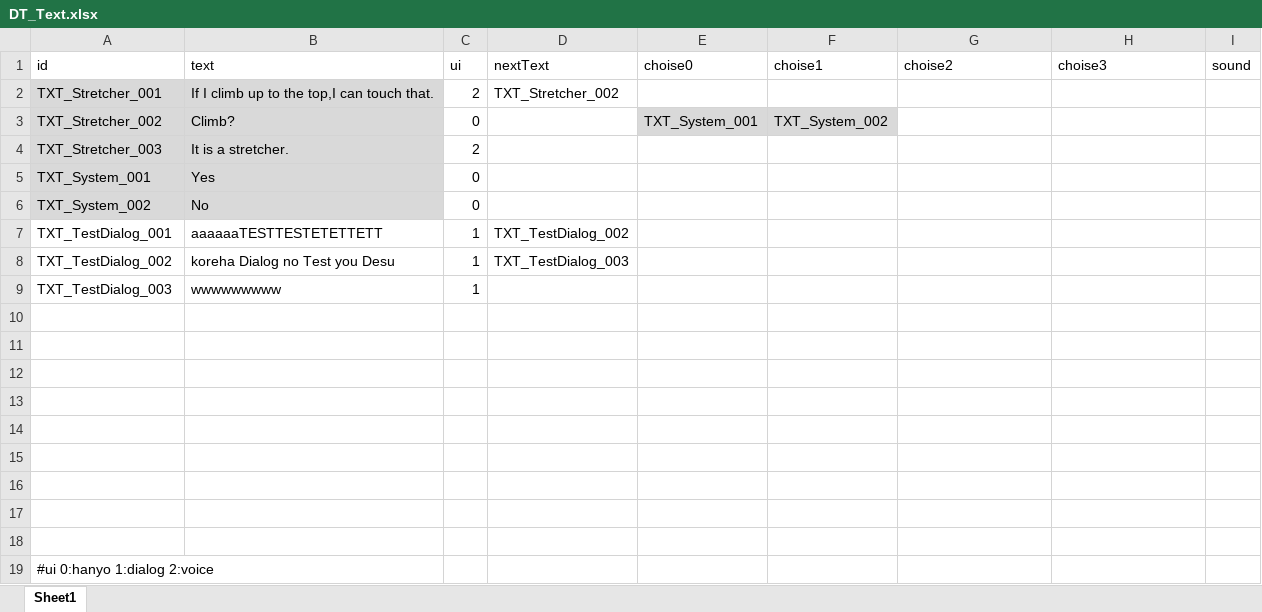
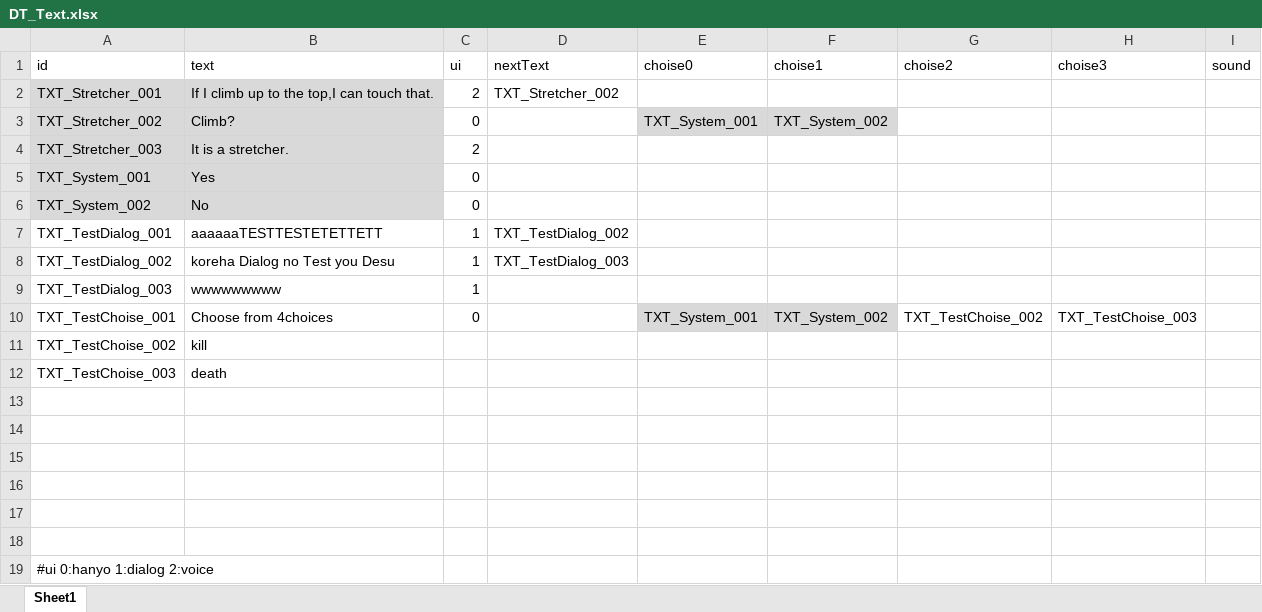
Before and after one commit to project-lavender/lavender, an Excel workbook: Assets/Gimicks/Tables/DT_Text.xlsx, sheet Sheet1, drawn as a sheet; values as stored, in another font and other column widths than the file's, no borders; the diff names each change by its address in the sheet, - before the commit and + after, or states it on an @@ line.

```diff
--- a/Assets/Gimicks/Tables/DT_Text.xlsx (sheet Sheet1)
+++ b/Assets/Gimicks/Tables/DT_Text.xlsx (sheet Sheet1)
-row 10: (empty)
+row 10: TXT_TestChoise_001 | Choose from 4choices | 0 |  | TXT_System_001 | TXT_System_002 | TXT_TestChoise_002 | TXT_TestChoise_003
-E10:F10 fill: none
+E10:F10 fill: #D9D9D9
-row 11: (empty)
+row 11: TXT_TestChoise_002 | kill
-row 12: (empty)
+row 12: TXT_TestChoise_003 | death
```
Also changed, not shown: Assets/Gimicks/Tables/DT_Frag.xlsx, Assets/Gimicks/Tables/DT_Gimicks.xlsx, 9 other files.
